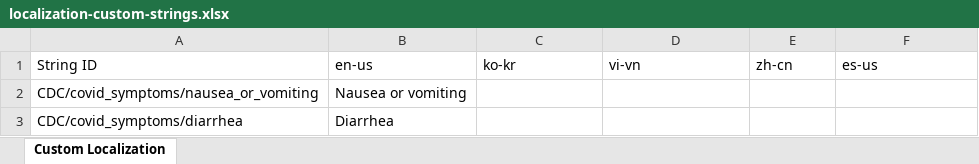
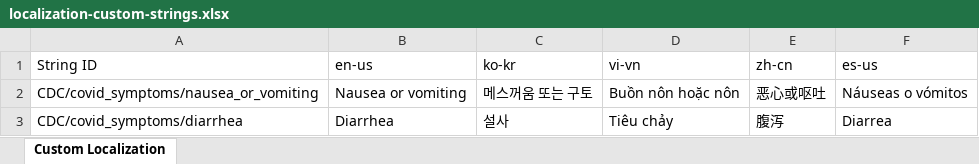
Before and after one commit to CDCgov/covid19healthbot, an Excel workbook: screening_protocols/localization-custom-strings.xlsx, sheet Custom Localization, drawn as a sheet; only a part is shown; values as stored, in another font and other column widths than the file's, no borders; the diff covers the shown part only; the diff names each change by its address in the sheet, - before the commit and + after, or states it on an @@ line.

```diff
--- a/screening_protocols/localization-custom-strings.xlsx (sheet Custom Localization)
+++ b/screening_protocols/localization-custom-strings.xlsx (sheet Custom Localization)
-C2 (ko-kr): (empty)
+C2 (ko-kr): 메스꺼움 또는 구토
-D2 (vi-vn): (empty)
+D2 (vi-vn): Buồn nôn hoặc nôn
-E2 (zh-cn): (empty)
+E2 (zh-cn): 恶心或呕吐
-F2 (es-us): (empty)
+F2 (es-us): Náuseas o vómitos
-C3 (ko-kr): (empty)
+C3 (ko-kr): 설사
-D3 (vi-vn): (empty)
+D3 (vi-vn): Tiêu chảy
-E3 (zh-cn): (empty)
+E3 (zh-cn): 腹泻
-F3 (es-us): (empty)
+F3 (es-us): Diarrea
```
Also changed, not shown: 109 edited cells elsewhere in this sheet, 8 other files.
